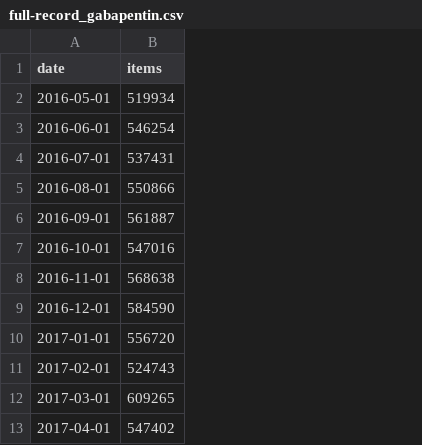
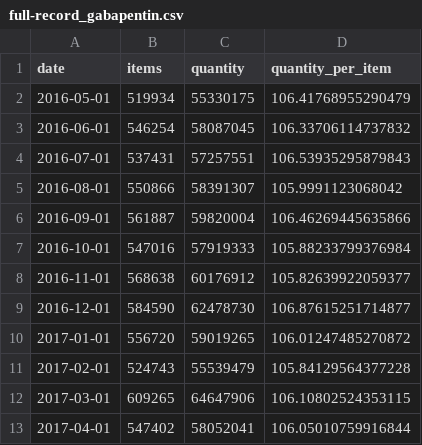
Before and after one commit to kamermanpr/gabapentinoids, a CSV file: data-clean/full-record_gabapentin.csv, drawn as a sheet; only a part is shown; the diff names each change by its address in the sheet, - before the commit and + after, or states it on an @@ line.

Commit message:
Updated to include "quantity", 2021-06-20

```diff
--- a/data-clean/full-record_gabapentin.csv
+++ b/data-clean/full-record_gabapentin.csv
+column C (quantity), rows 2-13: 55330175 | 58087045 | 57257551 | 58391307 | 59820004 | 57919333 | 60176912 | 62478730 | 59019265 | 55539479 | 64647906 | 58052041
+column D (quantity_per_item), rows 2-13: 106.41768955290479 | 106.33706114737832 | 106.53935295879843 | 105.9991123068042 | 106.46269445635866 | 105.88233799376984 | 105.82639922059377 | 106.87615251714877 | 106.01247485270872 | 105.84129564377228 | 106.10802524353115 | 106.05010759916844
```
Also changed, not shown: data-clean/analysis-set_gabapentin.csv, data-clean/analysis-set_pregabalin.csv, 6 other files.
